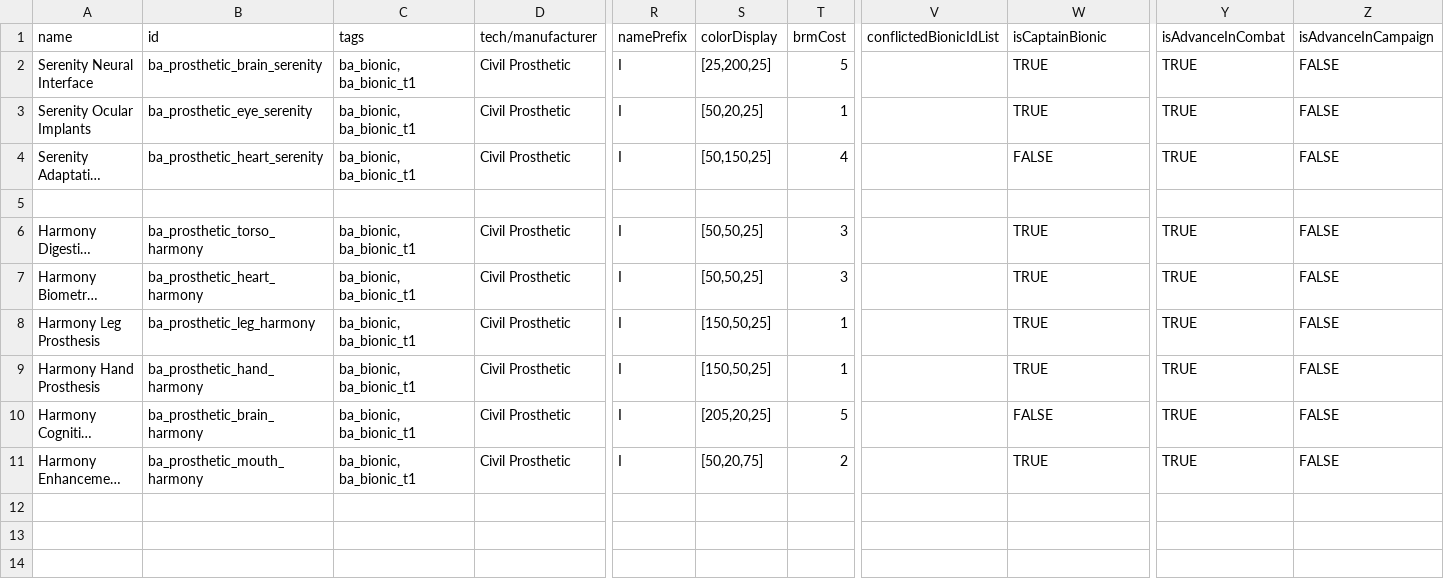
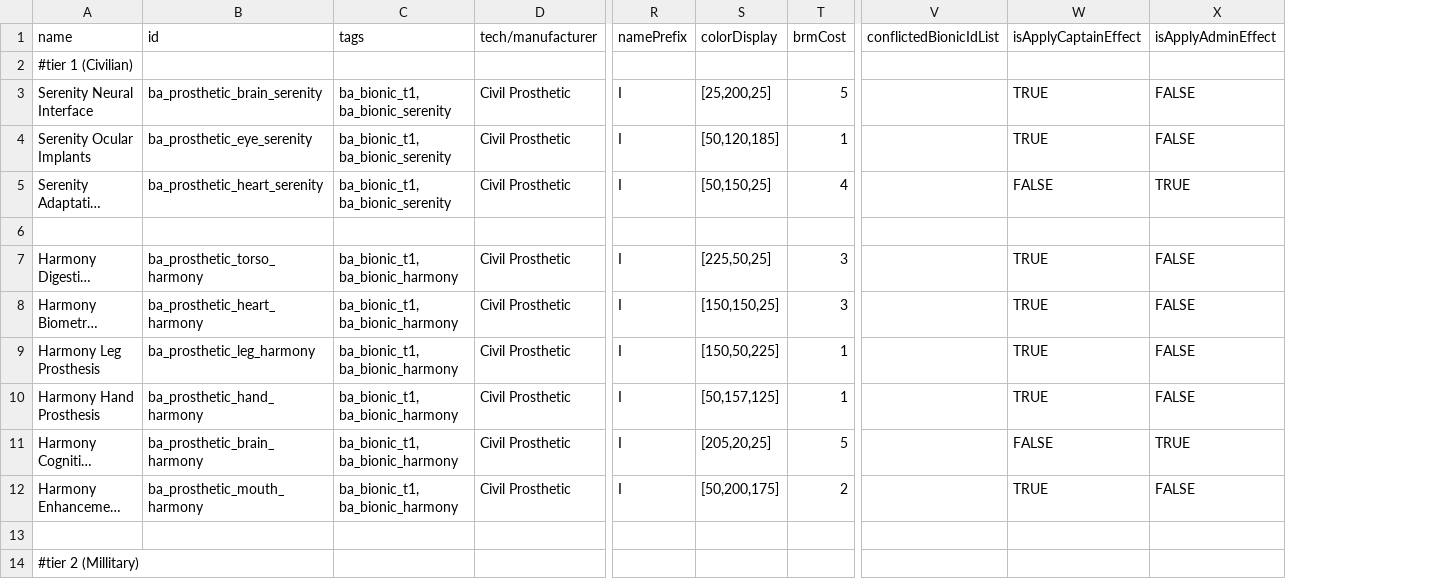
Before and after one commit to CosmicFishi/Bionic-Alteration, a CSV file: data/campaign/special_items.csv, drawn as a sheet; only a part is shown, gaps mark what is left out; long unchanged cells end in …; removed rows and columns are numbered as before the commit, all else as after; rows hold the shown columns only; the diff names each change by its address in the sheet, - before the commit and + after, or states it on an @@ line.

```diff
--- a/data/campaign/special_items.csv
+++ b/data/campaign/special_items.csv
+column X (isApplyAdminEffect), rows 3-12: FALSE | FALSE | TRUE |  | FALSE | FALSE | FALSE | FALSE | TRUE | FALSE
-column Y (isAdvanceInCombat), rows 2-11: TRUE | TRUE | TRUE |  | TRUE | TRUE | TRUE | TRUE | TRUE | TRUE
-column Z (isAdvanceInCampaign), rows 2-11: FALSE | FALSE | FALSE |  | FALSE | FALSE | FALSE | FALSE | FALSE | FALSE
-W1: isCaptainBionic
+W1: isApplyCaptainEffect
+row 2: #tier 1 (Civilian)
-C3:C5 (tags): ba_bionic, ba_bionic_t1
+C3:C5 (tags): ba_bionic_t1, ba_bionic_serenity
-S4 (colorDisplay): [50,20,25]
+S4 (colorDisplay): [50,120,185]
-C7:C12 (tags): ba_bionic, ba_bionic_t1
+C7:C12 (tags): ba_bionic_t1, ba_bionic_harmony
-S7 (colorDisplay): [50,50,25]
+S7 (colorDisplay): [225,50,25]
-S8 (colorDisplay): [50,50,25]
+S8 (colorDisplay): [150,150,25]
-S9 (colorDisplay): [150,50,25]
+S9 (colorDisplay): [150,50,225]
-S10 (colorDisplay): [150,50,25]
+S10 (colorDisplay): [50,157,125]
-S12 (colorDisplay): [50,20,75]
+S12 (colorDisplay): [50,200,175]
+row 13: (empty)
+row 14: #tier 2 (Millitary)
```
Also changed, not shown: 18 other files.
